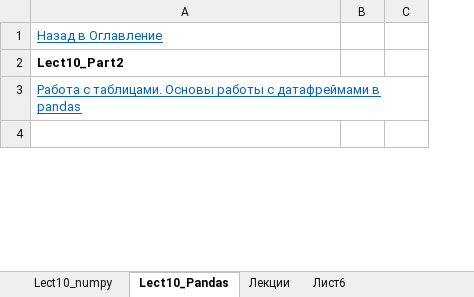
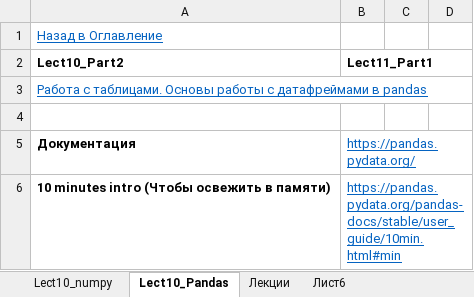
Before and after one commit to AlexKoffMSK/DS-15, an Excel workbook: Шпаргалка.xlsx, sheet Lect10_Pandas, drawn as a sheet; only a part is shown; values as stored, in another font and other column widths than the file's, no borders; charts and pictures not drawn; removed rows and columns are numbered as before the commit, all else as after; the diff covers the shown part only; the diff names each change by its address in the sheet, - before the commit and + after, or states it on an @@ line.

```diff
--- a/Шпаргалка.xlsx (sheet Lect10_Pandas)
+++ b/Шпаргалка.xlsx (sheet Lect10_Pandas)
-column B, empty
+column B (Lect11_Part1), empty
+column D, empty
+row 5: Документация | https://pandas.pydata.org/
+row 6: 10 minutes intro (Чтобы освежить в памяти) | https://pandas.pydata.org/pandas-docs/stable/user_guide/10min.html#min
```
Also changed, not shown: 84 added rows and 2 edited cells elsewhere in this sheet, sheet Лекции, sheet Лист6, charts or pictures, 10 other files.
